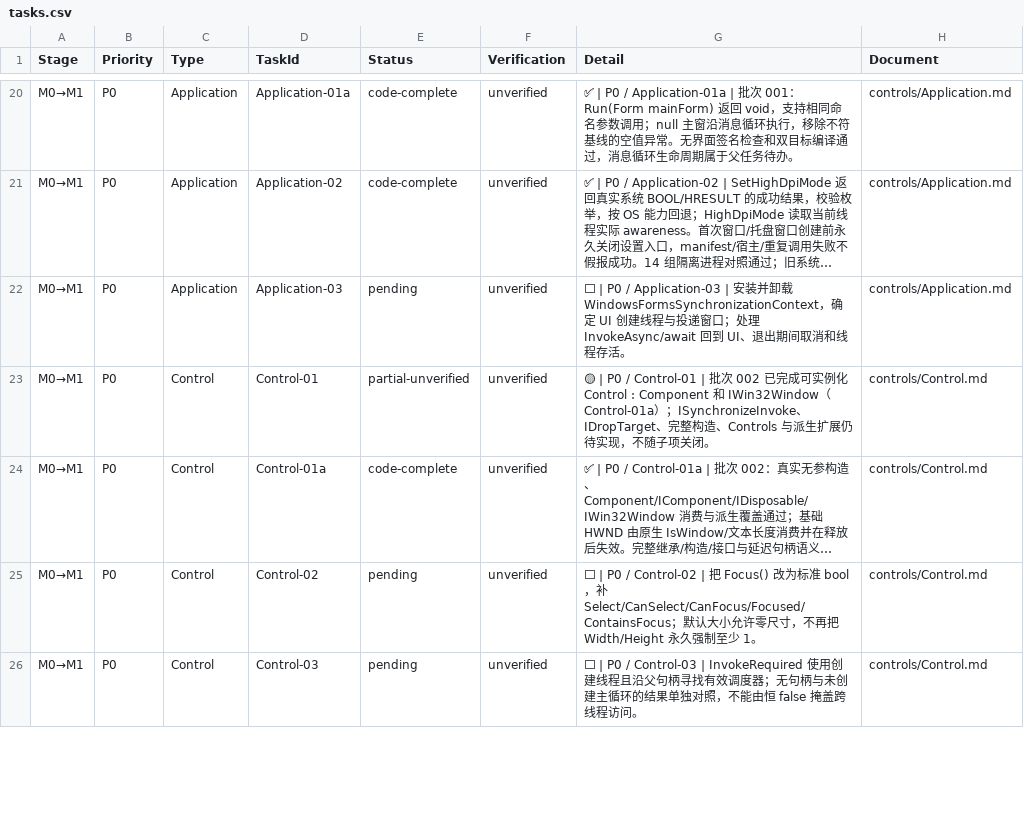
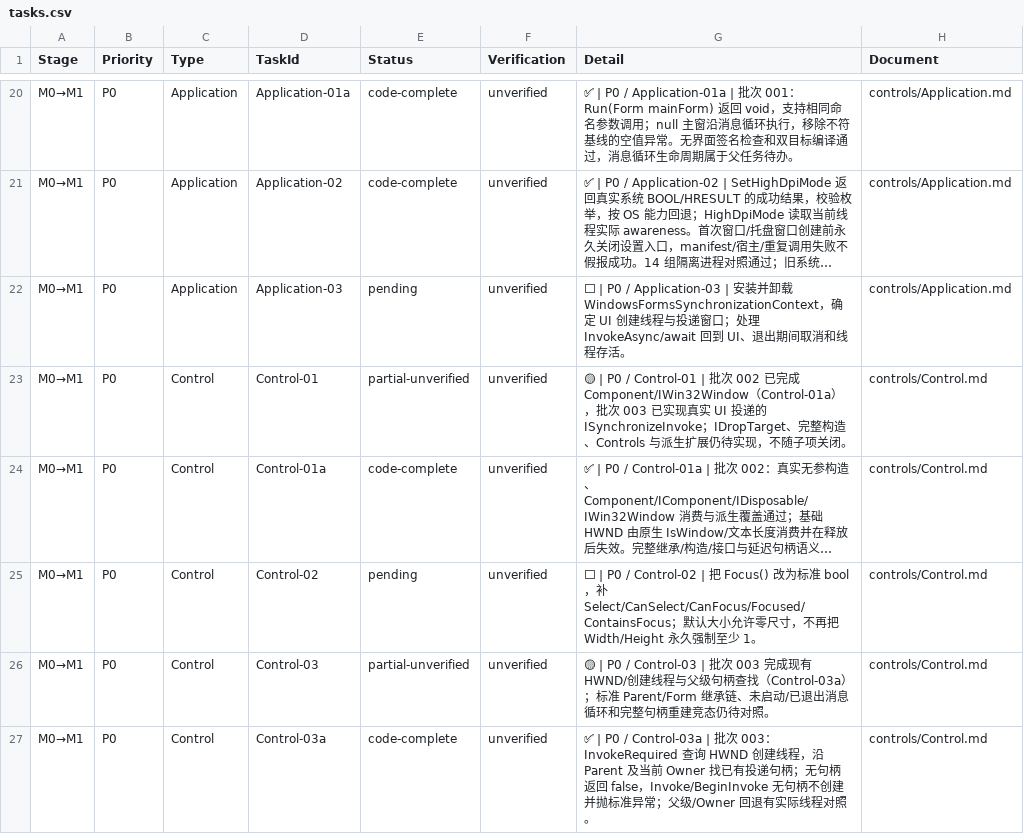
Before and after one commit to IoTSharp/Lumina, a CSV file: docs/roadmap/tasks.csv, drawn as a sheet; only a part is shown, gaps mark what is left out; long unchanged cells end in …; the diff covers the shown part only; the diff names each change by its address in the sheet, - before the commit and + after, or states it on an @@ line.

Commit message:
fix: marshal control callbacks to UI windows and complete basic item constructors

```diff
--- a/docs/roadmap/tasks.csv
+++ b/docs/roadmap/tasks.csv
-G23 (Detail): …完成可实例化 Control : Component 和 IWin32Window（Control-01a）；ISynchronizeInvoke、IDropTarget、…
+G23 (Detail): …完成 Component/IWin32Window（Control-01a），批次 003 已实现真实 UI 投递的 ISynchronizeInvoke；IDropTarget、…
-E26 (Status): pending
+E26 (Status): partial-unverified
-G26 (Detail): ⬜ | P0 / Control-03 | InvokeRequired 使用创建线程且沿父句柄寻找有效调度器；无句柄与未创建主循环的结果单独对照，不能由恒 false 掩盖跨线程访问。
+G26 (Detail): 🟡 | P0 / Control-03 | 批次 003 完成现有 HWND/创建线程与父级句柄查找（Control-03a）；标准 Parent/Form 继承链、未启动/已退出消息循环和完整句柄重建竞态仍待对照。
+row 27: M0→M1 | P0 | Control | Control-03a | code-complete | unverified | ✅ | P0 / Control-03a | 批次 003：InvokeRequired 查询 HWND 创建线程，沿 Parent 及当前 Owner 找已有投递句柄；无句柄返回 false，Invoke/BeginInvoke 无句柄不创建并抛标准异常；父级/Owner 回退有实际线程对照。 | controls/Control.md
```
Also changed, not shown: 5 added rows and 11 edited cells elsewhere in this file, 59 other files.
